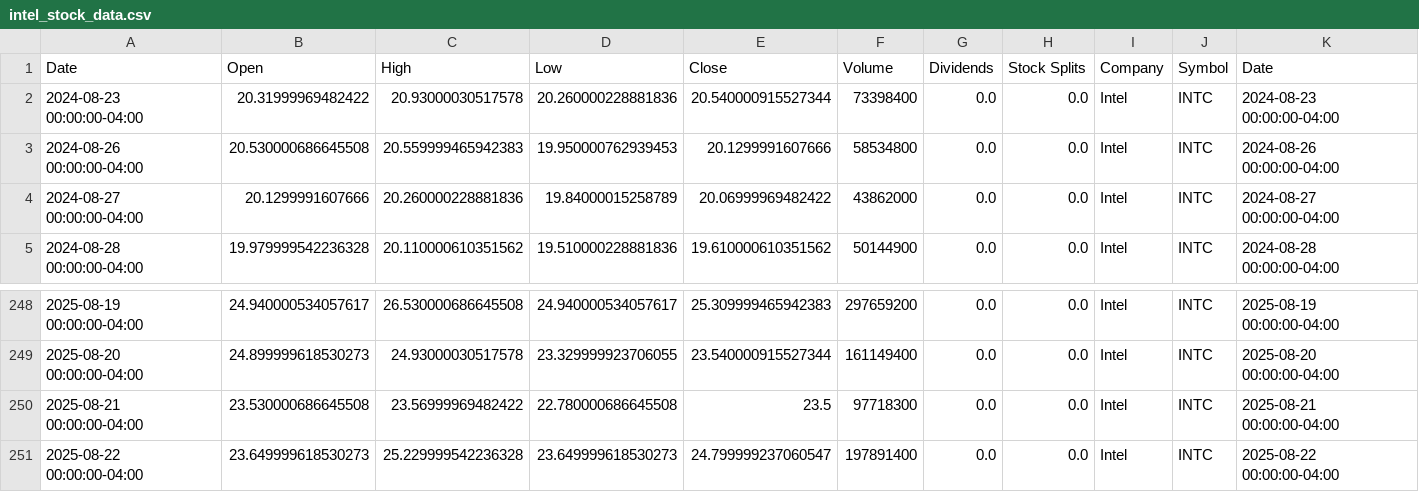
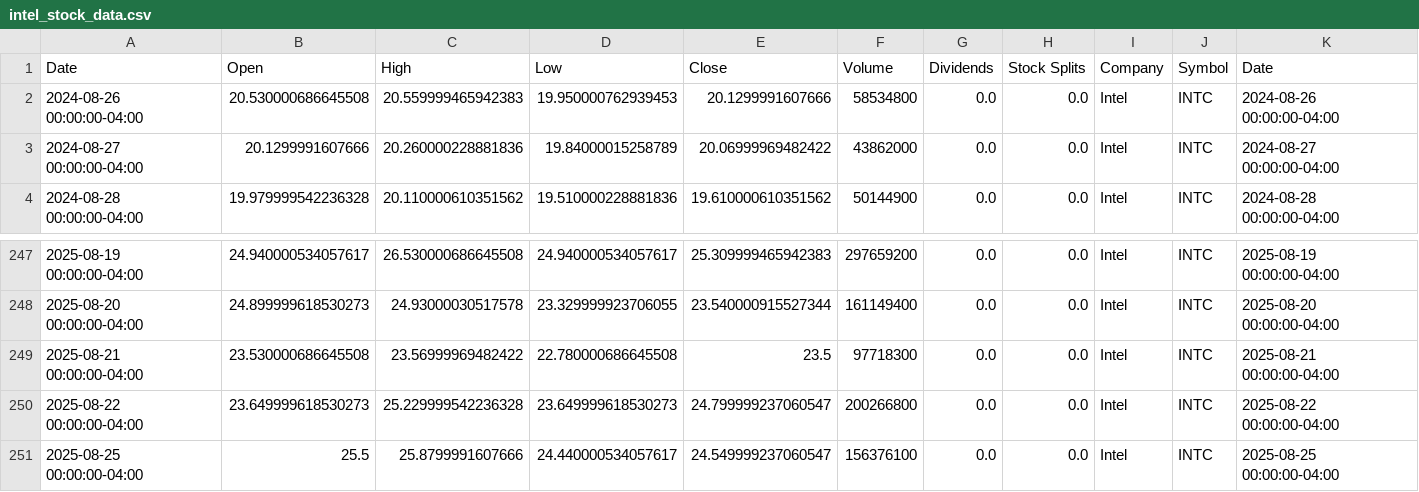
Before and after one commit to Loganwojo97/semiconductor-supply-chain-risk, a CSV file: data/raw/financial_data/intel_stock_data.csv, drawn as a sheet; only a part is shown, gaps mark what is left out.

```diff
--- a/data/raw/financial_data/intel_stock_data.csv
+++ b/data/raw/financial_data/intel_stock_data.csv
@@ -1,3 +1,2 @@
 Date,Open,High,Low,Close,Volume,Dividends,Stock Splits,Company,Symbol,Date
-2024-08-23 00:00:00-04:00,20.31999969482422,20.93000030517578,20.260000228881836,20.540000915527344,73398400,0.0,0.0,Intel,INTC,2024-08-23 00:00:00-04:00
 2024-08-26 00:00:00-04:00,20.530000686645508,20.559999465942383,19.950000762939453,20.1299991607666,58534800,0.0,0.0,Intel,INTC,2024-08-26 00:00:00-04:00
@@ -250,2 +249,3 @@ Date,Open,High,Low,Close,Volume,Dividends,Stock Splits,Company,Symbol,Date
 2025-08-21 00:00:00-04:00,23.530000686645508,23.56999969482422,22.780000686645508,23.5,97718300,0.0,0.0,Intel,INTC,2025-08-21 00:00:00-04:00
-2025-08-22 00:00:00-04:00,23.649999618530273,25.229999542236328,23.649999618530273,24.799999237060547,197891400,0.0,0.0,Intel,INTC,2025-08-22 00:00:00-04:00
+2025-08-22 00:00:00-04:00,23.649999618530273,25.229999542236328,23.649999618530273,24.799999237060547,200266800,0.0,0.0,Intel,INTC,2025-08-22 00:00:00-04:00
+2025-08-25 00:00:00-04:00,25.5,25.8799991607666,24.440000534057617,24.549999237060547,156376100,0.0,0.0,Intel,INTC,2025-08-25 00:00:00-04:00
```
Also changed, not shown: data/raw/financial_data/applied_materials_stock_data.csv, data/raw/financial_data/nvidia_stock_data.csv, 14 other files.
